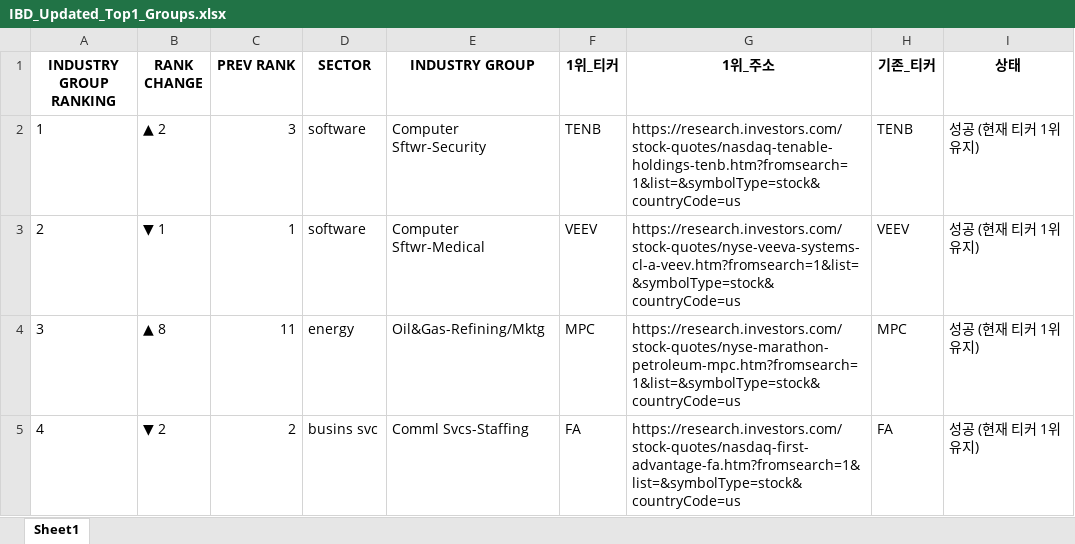
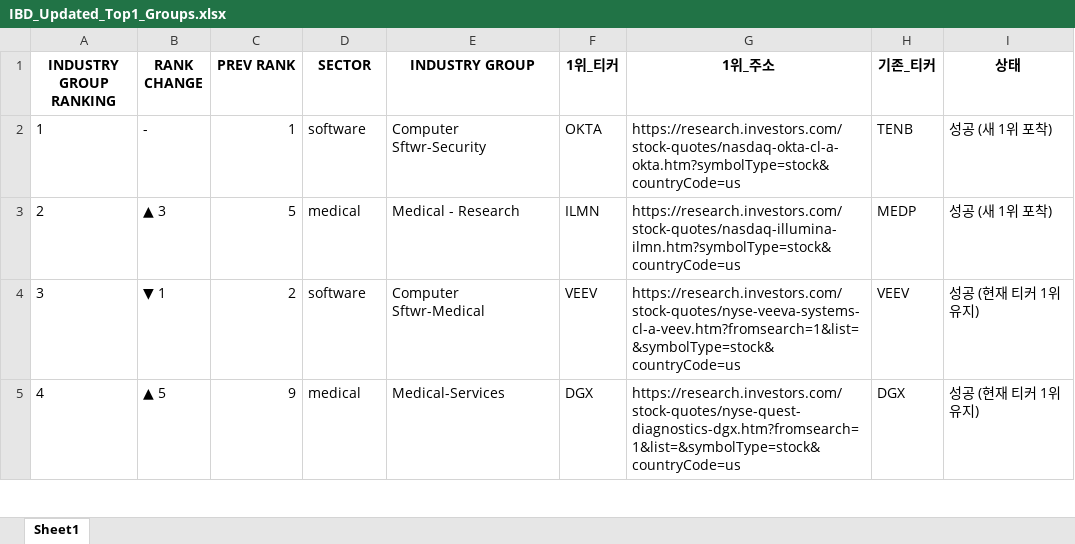
Before and after one commit to hjlee0421/ibd_top, an Excel workbook: IBD_Updated_Top1_Groups.xlsx, sheet Sheet1, drawn as a sheet; only a part is shown; values as stored, in another font and other column widths than the file's, no borders; the diff covers the shown part only; the diff names each change by its address in the sheet, - before the commit and + after, or states it on an @@ line.

```diff
--- a/IBD_Updated_Top1_Groups.xlsx (sheet Sheet1)
+++ b/IBD_Updated_Top1_Groups.xlsx (sheet Sheet1)
-B2 (RANK CHANGE): ▲ 2
+B2 (RANK CHANGE): -
-C2 (PREV RANK): 3
+C2 (PREV RANK): 1
-F2 (1위_티커): TENB
+F2 (1위_티커): OKTA
-G2 (1위_주소): https://research.investors.com/stock-quotes/nasdaq-tenable-holdings-tenb.htm?fromsearch=1&list=&symbolType=stock&countryCode=us
+G2 (1위_주소): https://research.investors.com/stock-quotes/nasdaq-okta-cl-a-okta.htm?symbolType=stock&countryCode=us
-I2:I3 (상태): 성공 (현재 티커 1위 유지)
+I2:I3 (상태): 성공 (새 1위 포착)
-B3 (RANK CHANGE): ▼ 1
+B3 (RANK CHANGE): ▲ 3
-C3 (PREV RANK): 1
+C3 (PREV RANK): 5
-D3 (SECTOR): software
+D3 (SECTOR): medical
-E3 (INDUSTRY GROUP): Computer Sftwr-Medical
+E3 (INDUSTRY GROUP): Medical - Research
-F3 (1위_티커): VEEV
+F3 (1위_티커): ILMN
-G3 (1위_주소): https://research.investors.com/stock-quotes/nyse-veeva-systems-cl-a-veev.htm?fromsearch=1&list=&symbolType=stock&countryCode=us
+G3 (1위_주소): https://research.investors.com/stock-quotes/nasdaq-illumina-ilmn.htm?symbolType=stock&countryCode=us
-H3 (기존_티커): VEEV
+H3 (기존_티커): MEDP
-B4 (RANK CHANGE): ▲ 8
+B4 (RANK CHANGE): ▼ 1
-C4 (PREV RANK): 11
+C4 (PREV RANK): 2
-D4 (SECTOR): energy
+D4 (SECTOR): software
-E4 (INDUSTRY GROUP): Oil&Gas-Refining/Mktg
+E4 (INDUSTRY GROUP): Computer Sftwr-Medical
-F4 (1위_티커): MPC
+F4 (1위_티커): VEEV
-G4 (1위_주소): https://research.investors.com/stock-quotes/nyse-marathon-petroleum-mpc.htm?fromsearch=1&list=&symbolType=stock&countryCode=us
+G4 (1위_주소): https://research.investors.com/stock-quotes/nyse-veeva-systems-cl-a-veev.htm?fromsearch=1&list=&symbolType=stock&countryCode=us
-H4 (기존_티커): MPC
+H4 (기존_티커): VEEV
-B5 (RANK CHANGE): ▼ 2
+B5 (RANK CHANGE): ▲ 5
-C5 (PREV RANK): 2
+C5 (PREV RANK): 9
-D5 (SECTOR): busins svc
+D5 (SECTOR): medical
-E5 (INDUSTRY GROUP): Comml Svcs-Staffing
+E5 (INDUSTRY GROUP): Medical-Services
-F5 (1위_티커): FA
+F5 (1위_티커): DGX
-G5 (1위_주소): https://research.investors.com/stock-quotes/nasdaq-first-advantage-fa.htm?fromsearch=1&list=&symbolType=stock&countryCode=us
+G5 (1위_주소): https://research.investors.com/stock-quotes/nyse-quest-diagnostics-dgx.htm?fromsearch=1&list=&symbolType=stock&countryCode=us
-H5 (기존_티커): FA
+H5 (기존_티커): DGX
```
Also changed, not shown: 13 added rows, 13 removed rows and 879 edited cells elsewhere in this sheet, 1 other file.
